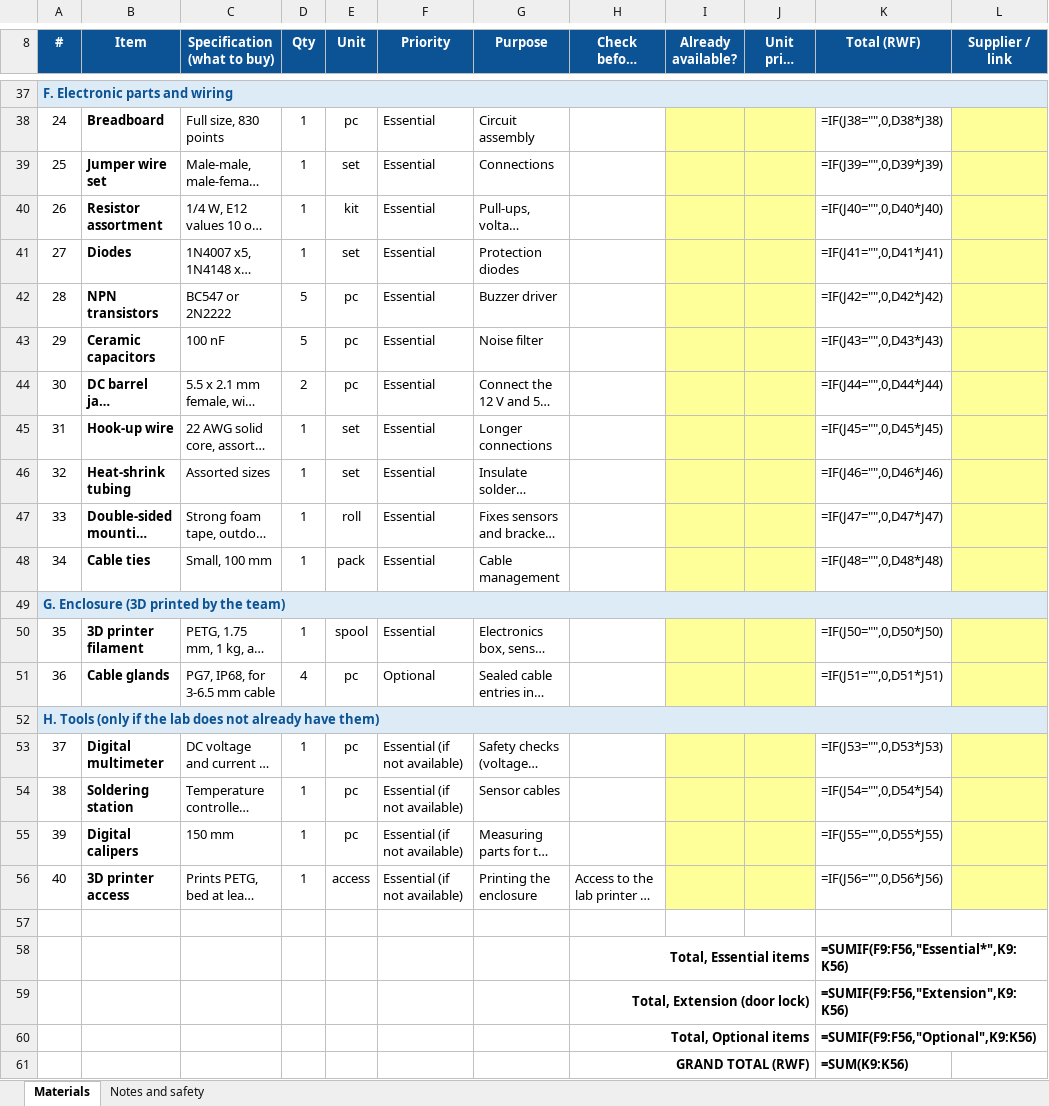
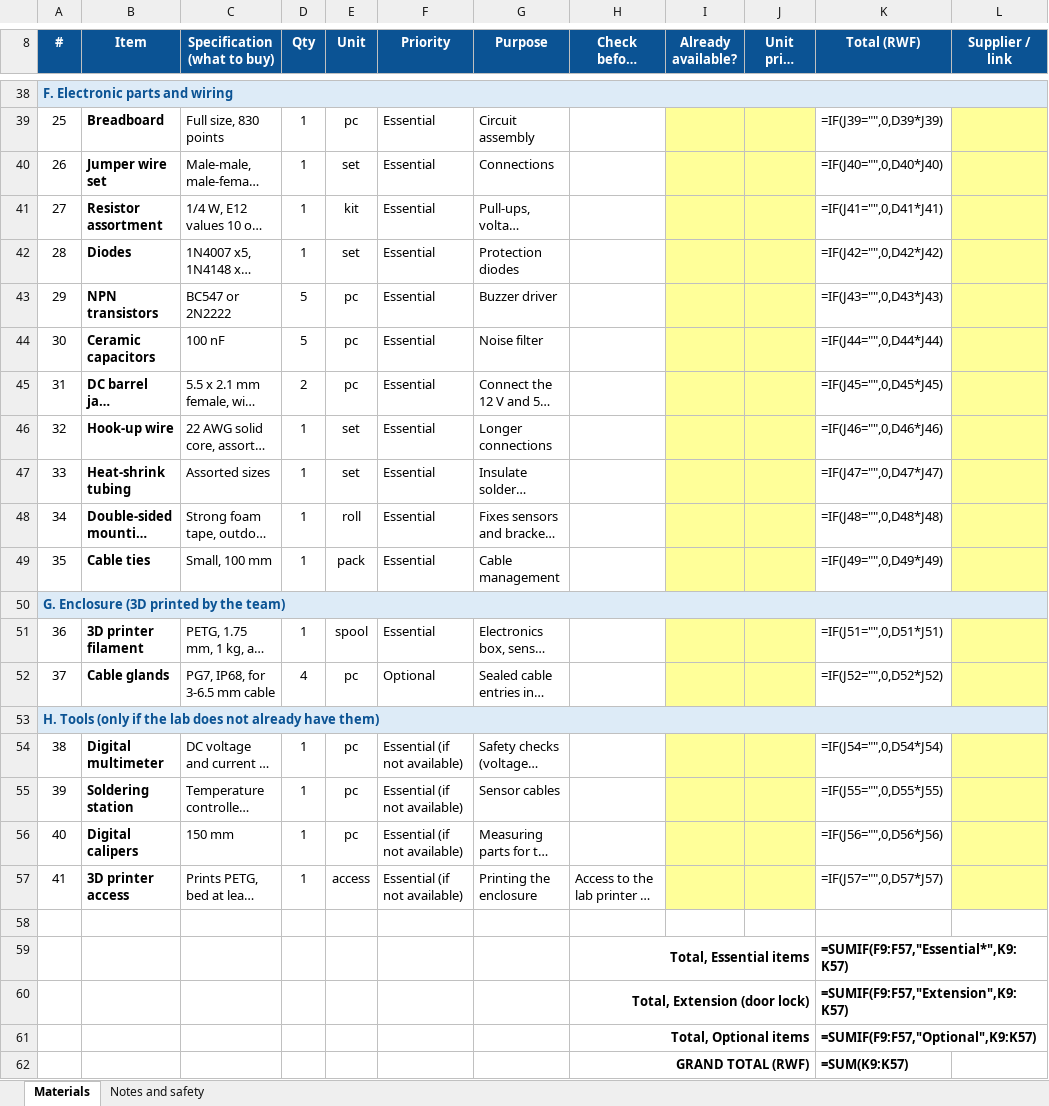
Before and after one commit to LungheSam/chain-cold-monitoring-plunghe-ygatoni, an Excel workbook: docs/purchase-request.xlsx, sheet Materials, drawn as a sheet; only a part is shown, gaps mark what is left out; long unchanged cells end in …; values as stored, in another font and other column widths than the file's, no borders; formulas without a stored value are shown as written; addresses are those after the commit; the diff covers the shown part only; the diff names each change by its address in the sheet, - before the commit and + after, or states it on an @@ line.

```diff
--- a/docs/purchase-request.xlsx (sheet Materials)
+++ b/docs/purchase-request.xlsx (sheet Materials)
@@ column A (#) renumbered between rows 16 and 57 @@
-K39 (Total (RWF)): =IF(J38="",0,D38*J38)
+K39 (Total (RWF)): =IF(J39="",0,D39*J39)
-K40 (Total (RWF)): =IF(J39="",0,D39*J39)
+K40 (Total (RWF)): =IF(J40="",0,D40*J40)
-K41 (Total (RWF)): =IF(J40="",0,D40*J40)
+K41 (Total (RWF)): =IF(J41="",0,D41*J41)
-K42 (Total (RWF)): =IF(J41="",0,D41*J41)
+K42 (Total (RWF)): =IF(J42="",0,D42*J42)
-K43 (Total (RWF)): =IF(J42="",0,D42*J42)
+K43 (Total (RWF)): =IF(J43="",0,D43*J43)
-K44 (Total (RWF)): =IF(J43="",0,D43*J43)
+K44 (Total (RWF)): =IF(J44="",0,D44*J44)
-K45 (Total (RWF)): =IF(J44="",0,D44*J44)
+K45 (Total (RWF)): =IF(J45="",0,D45*J45)
-K46 (Total (RWF)): =IF(J45="",0,D45*J45)
+K46 (Total (RWF)): =IF(J46="",0,D46*J46)
-K47 (Total (RWF)): =IF(J46="",0,D46*J46)
+K47 (Total (RWF)): =IF(J47="",0,D47*J47)
-K48 (Total (RWF)): =IF(J47="",0,D47*J47)
+K48 (Total (RWF)): =IF(J48="",0,D48*J48)
-K49 (Total (RWF)): =IF(J48="",0,D48*J48)
+K49 (Total (RWF)): =IF(J49="",0,D49*J49)
-K51 (Total (RWF)): =IF(J50="",0,D50*J50)
+K51 (Total (RWF)): =IF(J51="",0,D51*J51)
-K52 (Total (RWF)): =IF(J51="",0,D51*J51)
+K52 (Total (RWF)): =IF(J52="",0,D52*J52)
-K54 (Total (RWF)): =IF(J53="",0,D53*J53)
+K54 (Total (RWF)): =IF(J54="",0,D54*J54)
-K55 (Total (RWF)): =IF(J54="",0,D54*J54)
+K55 (Total (RWF)): =IF(J55="",0,D55*J55)
-K56 (Total (RWF)): =IF(J55="",0,D55*J55)
+K56 (Total (RWF)): =IF(J56="",0,D56*J56)
-K57 (Total (RWF)): =IF(J56="",0,D56*J56)
+K57 (Total (RWF)): =IF(J57="",0,D57*J57)
-K59 (Total (RWF)): =SUMIF(F9:F56,"Essential*",K9:K56)
+K59 (Total (RWF)): =SUMIF(F9:F57,"Essential*",K9:K57)
-K60 (Total (RWF)): =SUMIF(F9:F56,"Extension",K9:K56)
+K60 (Total (RWF)): =SUMIF(F9:F57,"Extension",K9:K57)
-K61 (Total (RWF)): =SUMIF(F9:F56,"Optional",K9:K56)
+K61 (Total (RWF)): =SUMIF(F9:F57,"Optional",K9:K57)
-K62 (Total (RWF)): =SUM(K9:K56)
+K62 (Total (RWF)): =SUM(K9:K57)
```
Also changed, not shown: 2 added rows, 1 removed row and 28 edited cells elsewhere in this sheet, sheet Notes and safety, 20 other files.
